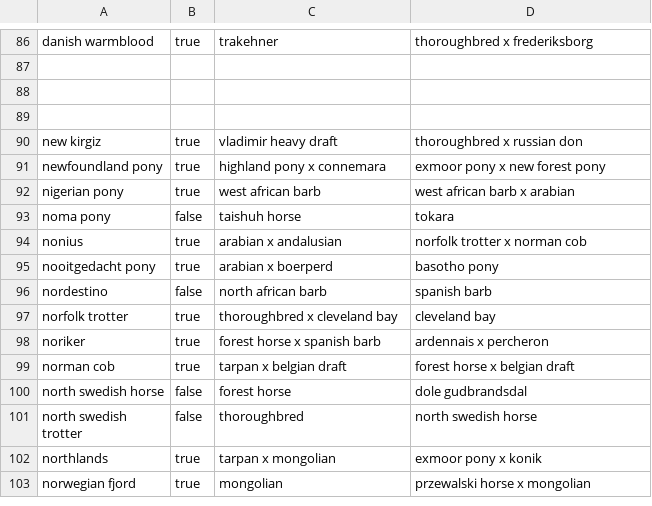
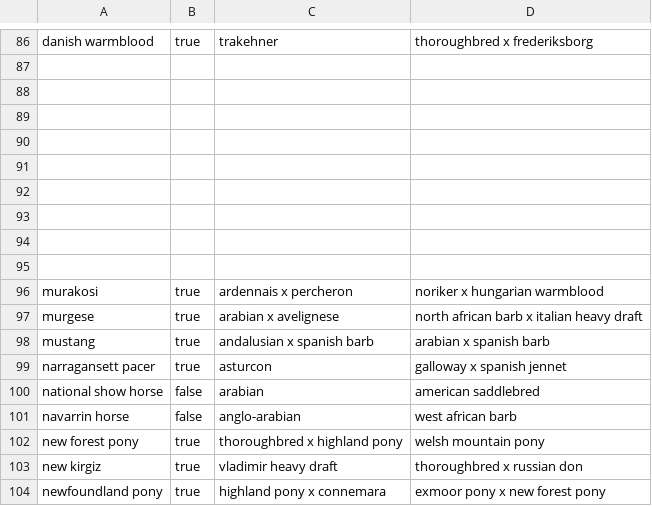
Before and after one commit to ruthielise/HWO_BreedingQuestAid, a CSV file: pre_database_BreedingPartnerRequirements.csv, drawn as a sheet; only a part is shown, gaps mark what is left out; the shorter side is filled out with more unchanged rows; the diff names each change by its address in the sheet, - before the commit and + after, or states it on an @@ line.

Commit message:
Update pre_database_BreedingPartnerRequirements.csv

```diff
--- a/pre_database_BreedingPartnerRequirements.csv
+++ b/pre_database_BreedingPartnerRequirements.csv
+row 90: (empty)
+row 91: (empty)
+row 92: (empty)
+row 93: (empty)
+row 94: (empty)
+row 95: (empty)
+row 96: murakosi | true | ardennais x percheron | noriker x hungarian warmblood
+row 97: murgese | true | arabian x avelignese | north african barb x italian heavy draft
+row 98: mustang | true | andalusian x spanish barb | arabian x spanish barb
+row 99: narragansett pacer | true | asturcon | galloway x spanish jennet
+row 100: national show horse | false | arabian | american saddlebred
+row 101: navarrin horse | false | anglo-arabian | west african barb
+row 102: new forest pony | true | thoroughbred x highland pony | welsh mountain pony
```
